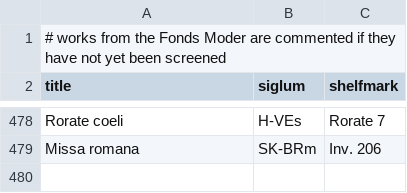
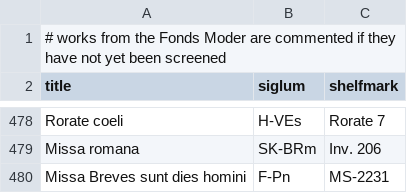
Before and after one commit to edition-esser-skala/werner-catalogue-of-works, a CSV file: data/works_missing_in_rism.csv, drawn as a sheet; only a part is shown, gaps mark what is left out; the diff names each change by its address in the sheet, - before the commit and + after, or states it on an @@ line.

```diff
--- a/data/works_missing_in_rism.csv
+++ b/data/works_missing_in_rism.csv
+row 480: Missa Breves sunt dies homini | F-Pn | MS-2231
```
Also changed, not shown: data/catalogue_works.csv, 1 other file.
